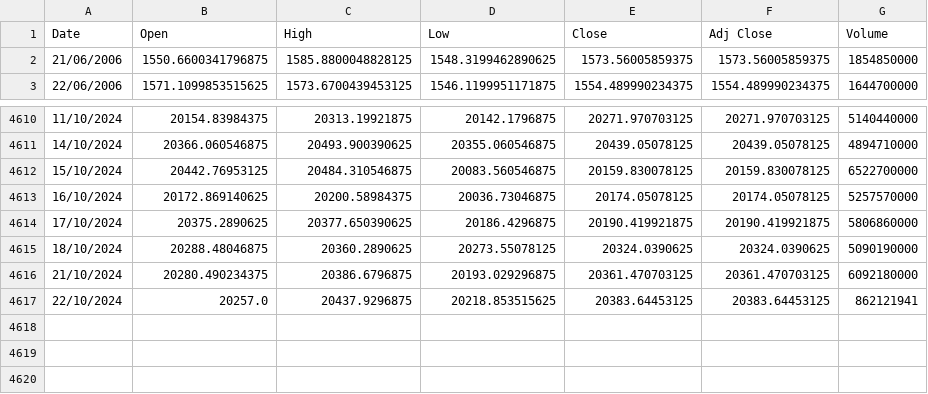
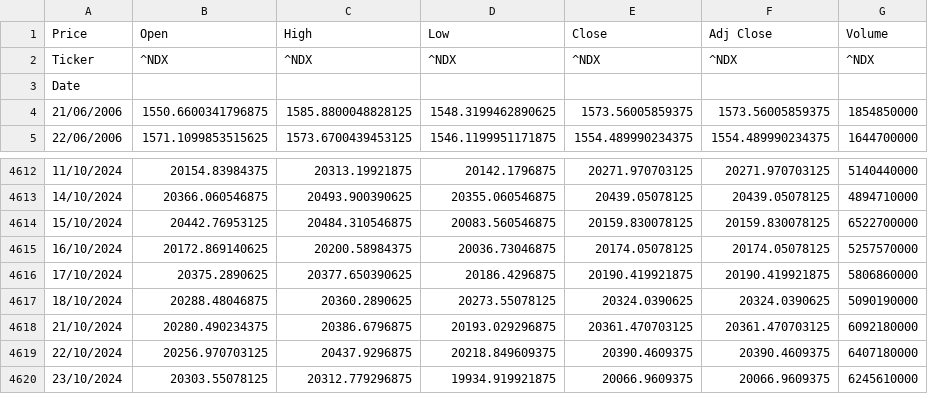
Before and after one commit to awakzdev/finance, a CSV file: ^ndx_stock_data.csv, drawn as a sheet; only a part is shown, gaps mark what is left out.

Commit message:
Update ^NDX stock data

```diff
--- a/^ndx_stock_data.csv
+++ b/^ndx_stock_data.csv
@@ -1,2 +1,4 @@
-Date,Open,High,Low,Close,Adj Close,Volume
+Price,Open,High,Low,Close,Adj Close,Volume
+Ticker,^NDX,^NDX,^NDX,^NDX,^NDX,^NDX
+Date,,,,,,
 21/06/2006,1550.6600341796875,1585.8800048828125,1548.3199462890625,1573.56005859375,1573.56005859375,1854850000
@@ -4616,2 +4618,3 @@ Date,Open,High,Low,Close,Adj Close,Volume
 21/10/2024,20280.490234375,20386.6796875,20193.029296875,20361.470703125,20361.470703125,6092180000
-22/10/2024,20257.0,20437.9296875,20218.853515625,20383.64453125,20383.64453125,862121941
+22/10/2024,20256.970703125,20437.9296875,20218.849609375,20390.4609375,20390.4609375,6407180000
+23/10/2024,20303.55078125,20312.779296875,19934.919921875,20066.9609375,20066.9609375,6245610000
```
